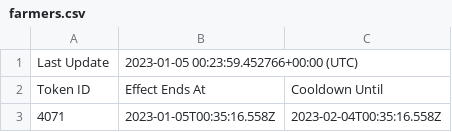
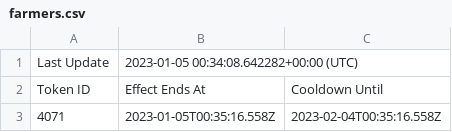
Before and after one commit to terryso/wolfgame_api, a CSV file: farmers.csv, drawn as a sheet; only a part is shown.

Commit message:
update csv

```diff
--- a/farmers.csv
+++ b/farmers.csv
@@ -1,2 +1,2 @@
-Last Update,2023-01-05 00:23:59.452766+00:00 (UTC),
+Last Update,2023-01-05 00:34:08.642282+00:00 (UTC),
 Token ID,Effect Ends At,Cooldown Until
```
